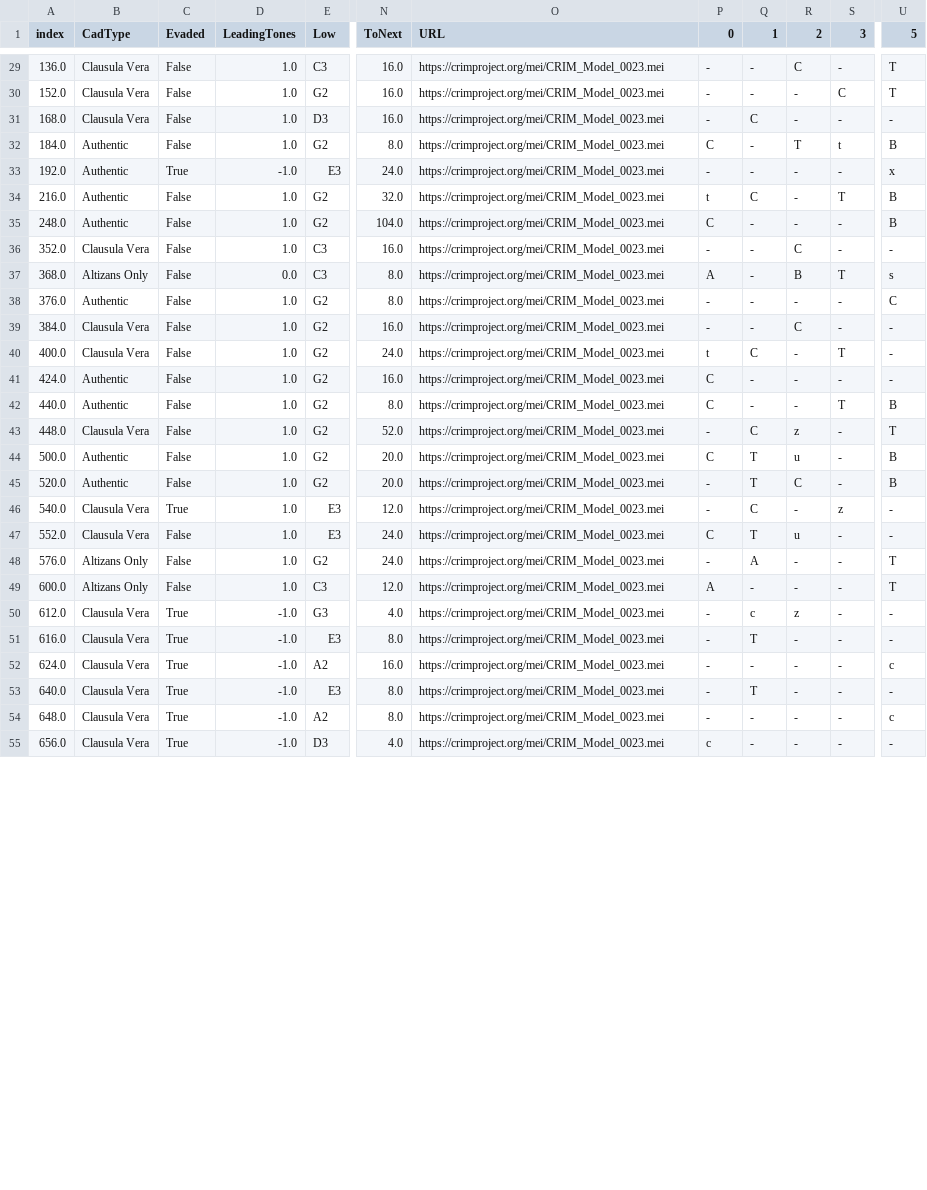
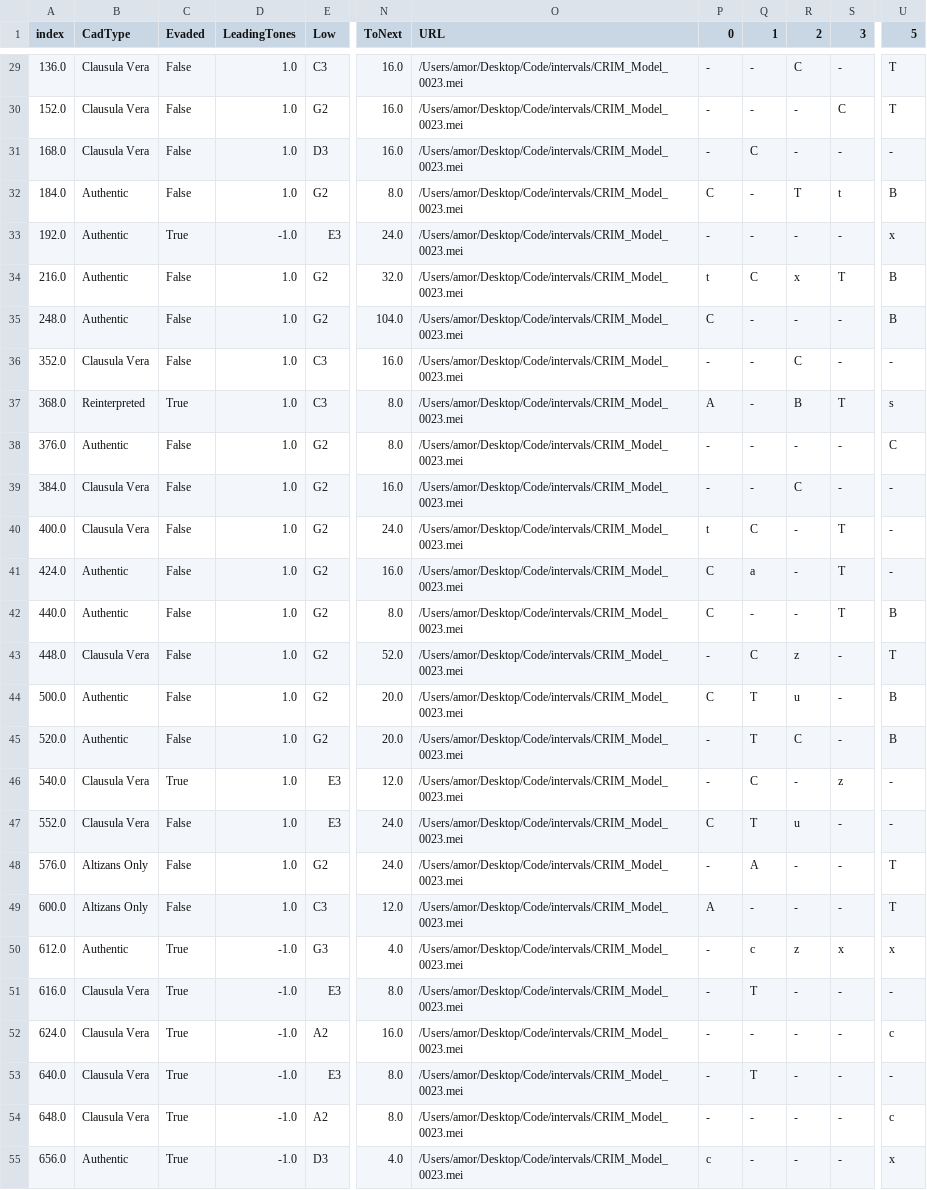
Before and after one commit to HCDigitalScholarship/intervals, a CSV file: intervals/data/cadences/groundTruth.csv, drawn as a sheet; only a part is shown, gaps mark what is left out; the diff covers the shown part only; the diff names each change by its address in the sheet, - before the commit and + after, or states it on an @@ line.

```diff
--- a/intervals/data/cadences/groundTruth.csv
+++ b/intervals/data/cadences/groundTruth.csv
-O29:O55 (URL): https://crimproject.org/mei/CRIM_Model_0023.mei
+O29:O55 (URL): /Users/amor/Desktop/Code/intervals/CRIM_Model_0023.mei
-R34 (2): -
+R34 (2): x
-B37 (CadType): Altizans Only
+B37 (CadType): Reinterpreted
-C37 (Evaded): False
+C37 (Evaded): True
-D37 (LeadingTones): 0.0
+D37 (LeadingTones): 1.0
-Q41 (1): -
+Q41 (1): a
-S41 (3): -
+S41 (3): T
-B50 (CadType): Clausula Vera
+B50 (CadType): Authentic
-S50 (3): -
+S50 (3): x
-U50 (5): -
+U50 (5): x
-B55 (CadType): Clausula Vera
+B55 (CadType): Authentic
-U55 (5): -
+U55 (5): x
```
Also changed, not shown: 2 added rows and 46 edited cells elsewhere in this file, intervals/data/cadences/CVFLabels.csv, intervals/data/cadences/cadenceLabels.csv, 2 other files.
